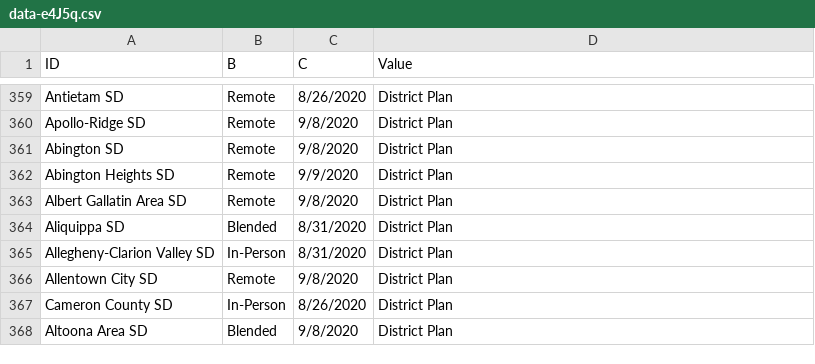
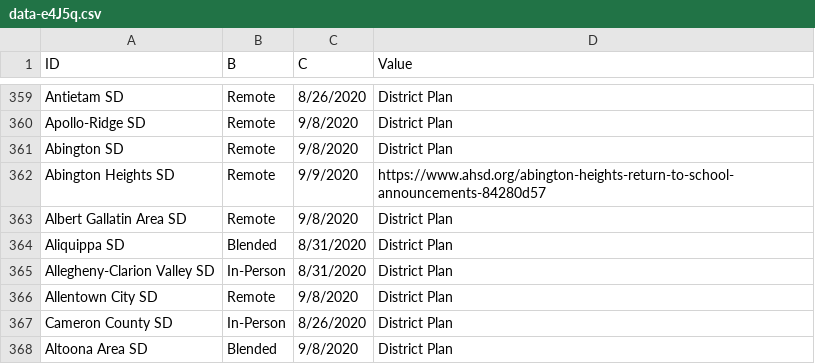
Before and after one commit to samzern/paschoolreopen, a CSV file: data-e4J5q.csv, drawn as a sheet; only a part is shown, gaps mark what is left out.

Commit message:
Update data-e4J5q.csv

```diff
--- a/data-e4J5q.csv
+++ b/data-e4J5q.csv
@@ -361,3 +361,3 @@ Apollo-Ridge SD,Remote,9/8/2020,District Plan
 Abington SD,Remote,9/8/2020,District Plan
-Abington Heights SD,Remote,9/9/2020,District Plan
+Abington Heights SD,Remote,9/9/2020,https://www.ahsd.org/abington-heights-return-to-school-announcements-84280d57
 Albert Gallatin Area SD,Remote,9/8/2020,District Plan
```
